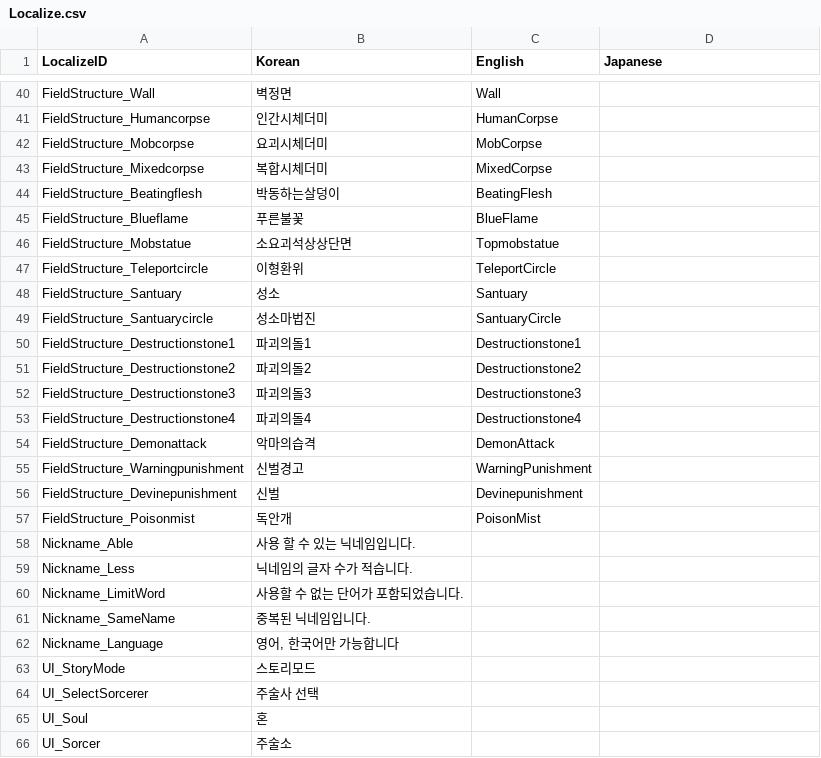
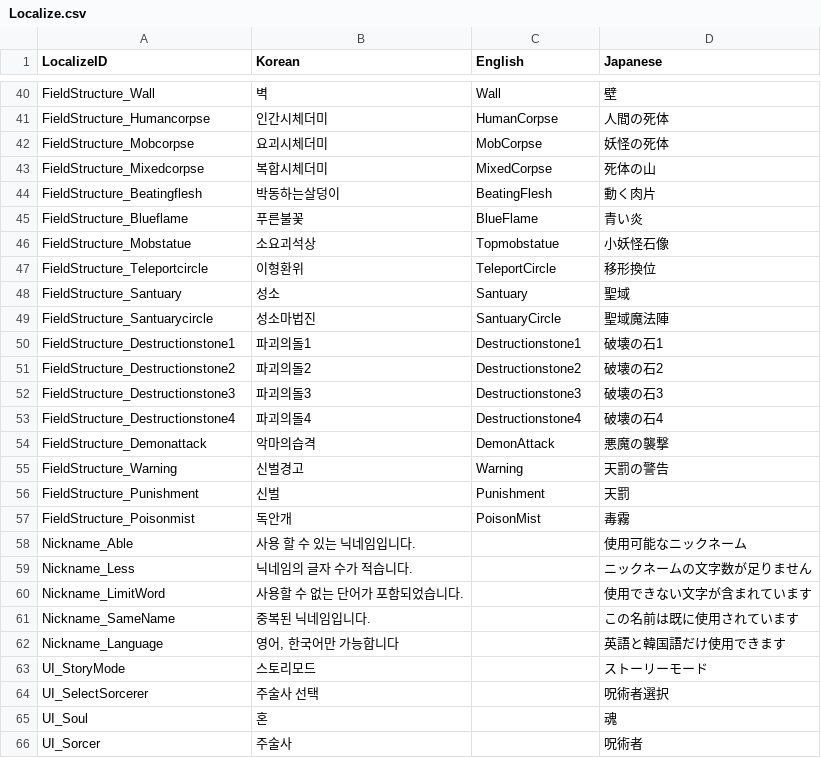
Before and after one commit to I-Need-Mac/Client, a CSV file: Assets/Resources/Table/Localize.csv, drawn as a sheet; only a part is shown, gaps mark what is left out; removed rows and columns are numbered as before the commit, all else as after; the diff covers the shown part only; the diff names each change by its address in the sheet, - before the commit and + after, or states it on an @@ line.

```diff
--- a/Assets/Resources/Table/Localize.csv
+++ b/Assets/Resources/Table/Localize.csv
-B40 (Korean): 벽정면
+B40 (Korean): 벽
-D40 (Japanese): (empty)
+D40 (Japanese): 壁
-D41 (Japanese): (empty)
+D41 (Japanese): 人間の死体
-D42 (Japanese): (empty)
+D42 (Japanese): 妖怪の死体
-D43 (Japanese): (empty)
+D43 (Japanese): 死体の山
-D44 (Japanese): (empty)
+D44 (Japanese): 動く肉片
-D45 (Japanese): (empty)
+D45 (Japanese): 青い炎
-B46 (Korean): 소요괴석상상단면
+B46 (Korean): 소요괴석상
-D46 (Japanese): (empty)
+D46 (Japanese): 小妖怪石像
-D47 (Japanese): (empty)
+D47 (Japanese): 移形換位
-D48 (Japanese): (empty)
+D48 (Japanese): 聖域
-D49 (Japanese): (empty)
+D49 (Japanese): 聖域魔法陣
-D50 (Japanese): (empty)
+D50 (Japanese): 破壊の石1
-D51 (Japanese): (empty)
+D51 (Japanese): 破壊の石2
-D52 (Japanese): (empty)
+D52 (Japanese): 破壊の石3
-D53 (Japanese): (empty)
+D53 (Japanese): 破壊の石4
-D54 (Japanese): (empty)
+D54 (Japanese): 悪魔の襲撃
-row 55: FieldStructure_Warningpunishment | 신벌경고 | WarningPunishment
-row 56: FieldStructure_Devinepunishment | 신벌 | Devinepunishment
+row 55: FieldStructure_Warning | 신벌경고 | Warning | 天罰の警告
+row 56: FieldStructure_Punishment | 신벌 | Punishment | 天罰
-D57 (Japanese): (empty)
+D57 (Japanese): 毒霧
-D58 (Japanese): (empty)
+D58 (Japanese): 使用可能なニックネーム
-D59 (Japanese): (empty)
+D59 (Japanese): ニックネームの文字数が足りません
-D60 (Japanese): (empty)
+D60 (Japanese): 使用できない文字が含まれています
-D61 (Japanese): (empty)
+D61 (Japanese): この名前は既に使用されています
-D62 (Japanese): (empty)
+D62 (Japanese): 英語と韓国語だけ使用できます
-D63 (Japanese): (empty)
+D63 (Japanese): ストーリーモード
-D64 (Japanese): (empty)
+D64 (Japanese): 呪術者選択
-D65 (Japanese): (empty)
+D65 (Japanese): 魂
-B66 (Korean): 주술소
+B66 (Korean): 주술사
-D66 (Japanese): (empty)
+D66 (Japanese): 呪術者
```
Also changed, not shown: 25 added rows and 41 edited cells elsewhere in this file, Assets/Resources/Table/SkillTable.csv.
